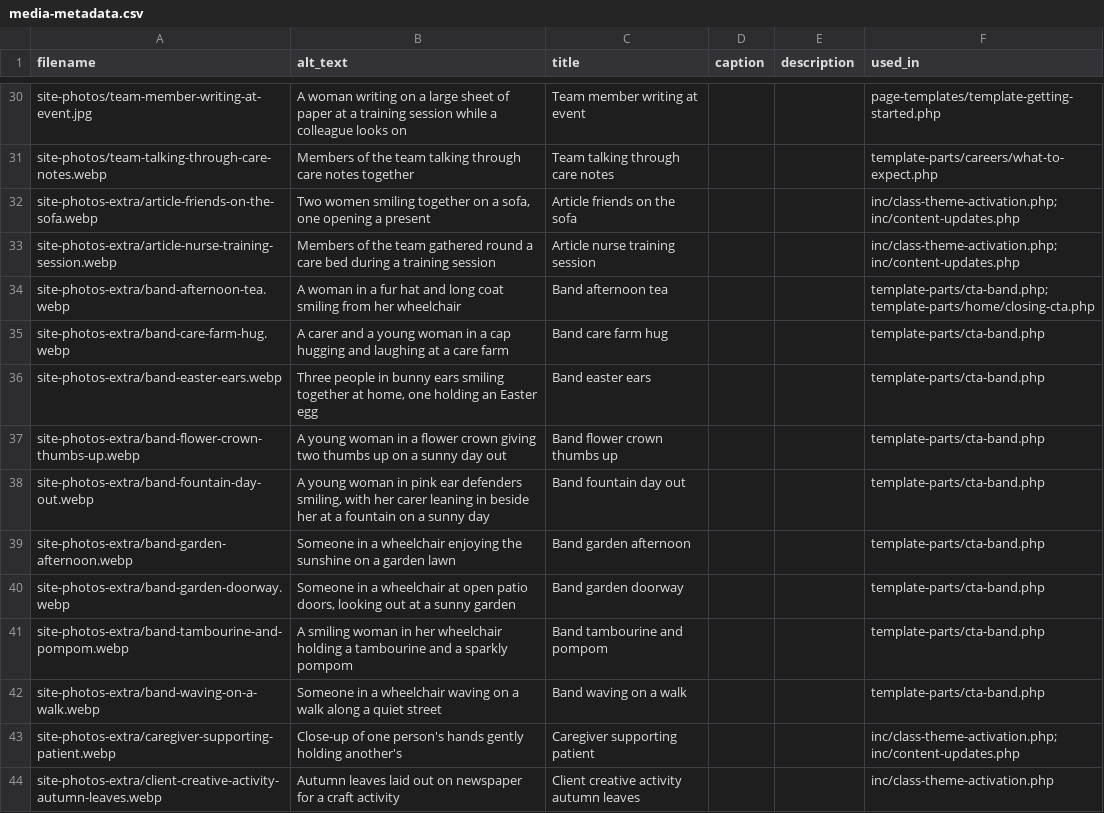
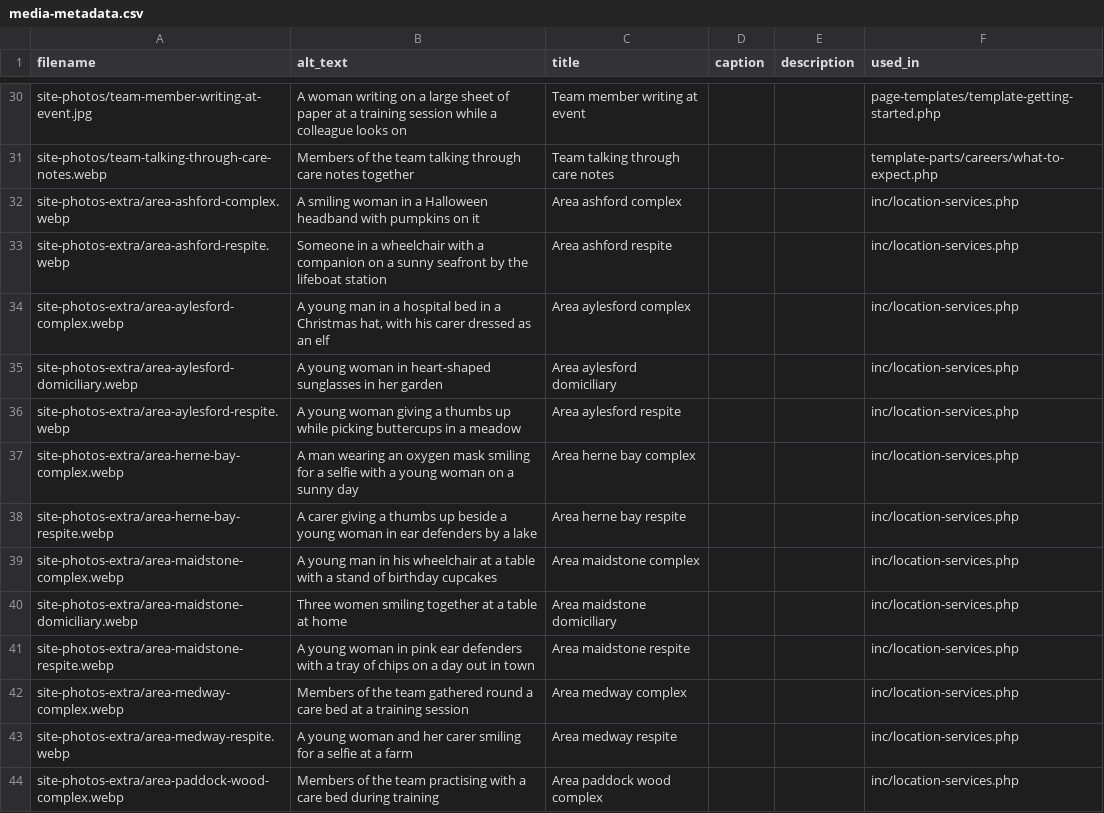
Before and after one commit to ell13e/ccs, a CSV file: assets/images/media-metadata.csv, drawn as a sheet; only a part is shown, gaps mark what is left out; the shorter side is filled out with more unchanged rows; the diff covers the shown part only.

```diff
--- a/assets/images/media-metadata.csv
+++ b/assets/images/media-metadata.csv
@@ -31 +31,14 @@ site-photos/team-member-writing-at-event.jpg,A woman writing on a large sheet of
 site-photos/team-talking-through-care-notes.webp,Members of the team talking through care notes together,Team talking through care notes,,,template-parts/careers/what-to-expect.php
+site-photos-extra/area-ashford-complex.webp,A smiling woman in a Halloween headband with pumpkins on it,Area ashford complex,,,inc/location-services.php
+site-photos-extra/area-ashford-respite.webp,Someone in a wheelchair with a companion on a sunny seafront by the lifeboat station,Area ashford respite,,,inc/location-services.php
+site-photos-extra/area-aylesford-complex.webp,"A young man in a hospital bed in a Christmas hat, with his carer dressed as an elf",Area aylesford complex,,,inc/location-services.php
+site-photos-extra/area-aylesford-domiciliary.webp,A young woman in heart-shaped sunglasses in her garden,Area aylesford domiciliary,,,inc/location-services.php
+site-photos-extra/area-aylesford-respite.webp,A young woman giving a thumbs up while picking buttercups in a meadow,Area aylesford respite,,,inc/location-services.php
+site-photos-extra/area-herne-bay-complex.webp,A man wearing an oxygen mask smiling for a selfie with a young woman on a sunny day,Area herne bay complex,,,inc/location-services.php
+site-photos-extra/area-herne-bay-respite.webp,A carer giving a thumbs up beside a young woman in ear defenders by a lake,Area herne bay respite,,,inc/location-services.php
+site-photos-extra/area-maidstone-complex.webp,A young man in his wheelchair at a table with a stand of birthday cupcakes,Area maidstone complex,,,inc/location-services.php
+site-photos-extra/area-maidstone-domiciliary.webp,Three women smiling together at a table at home,Area maidstone domiciliary,,,inc/location-services.php
+site-photos-extra/area-maidstone-respite.webp,A young woman in pink ear defenders with a tray of chips on a day out in town,Area maidstone respite,,,inc/location-services.php
+site-photos-extra/area-medway-complex.webp,Members of the team gathered round a care bed at a training session,Area medway complex,,,inc/location-services.php
+site-photos-extra/area-medway-respite.webp,A young woman and her carer smiling for a selfie at a farm,Area medway respite,,,inc/location-services.php
+site-photos-extra/area-paddock-wood-complex.webp,Members of the team practising with a care bed during training,Area paddock wood complex,,,inc/location-services.php
```
Also changed, not shown: 13 added rows elsewhere in this file, 55 other files.
